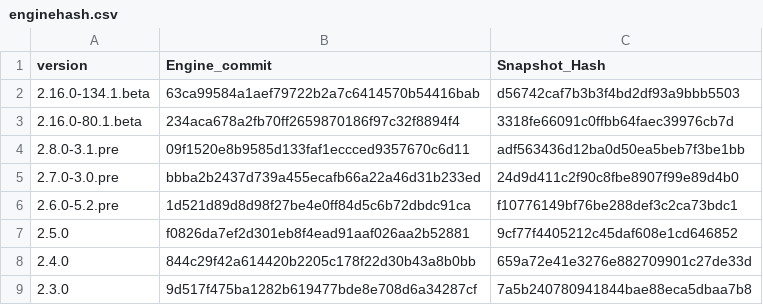
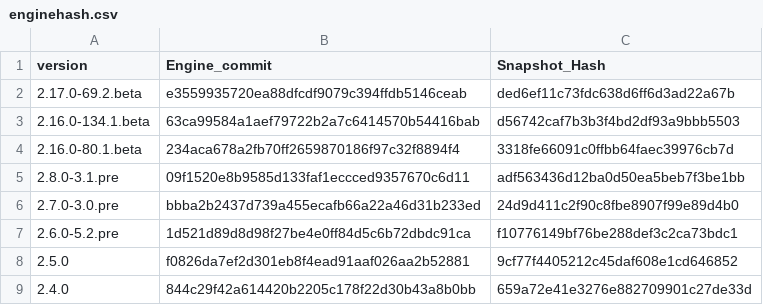
Before and after one commit to ptswarm/reFlutter, a CSV file: enginehash.csv, drawn as a sheet; only a part is shown; the shorter side is filled out with more unchanged rows; the diff names each change by its address in the sheet, - before the commit and + after, or states it on an @@ line.

Commit message:
Update enginehash.csv

```diff
--- a/enginehash.csv
+++ b/enginehash.csv
+row 2: 2.17.0-69.2.beta | e3559935720ea88dfcdf9079c394ffdb5146ceab | ded6ef11c73fdc638d6ff6d3ad22a67b
```
